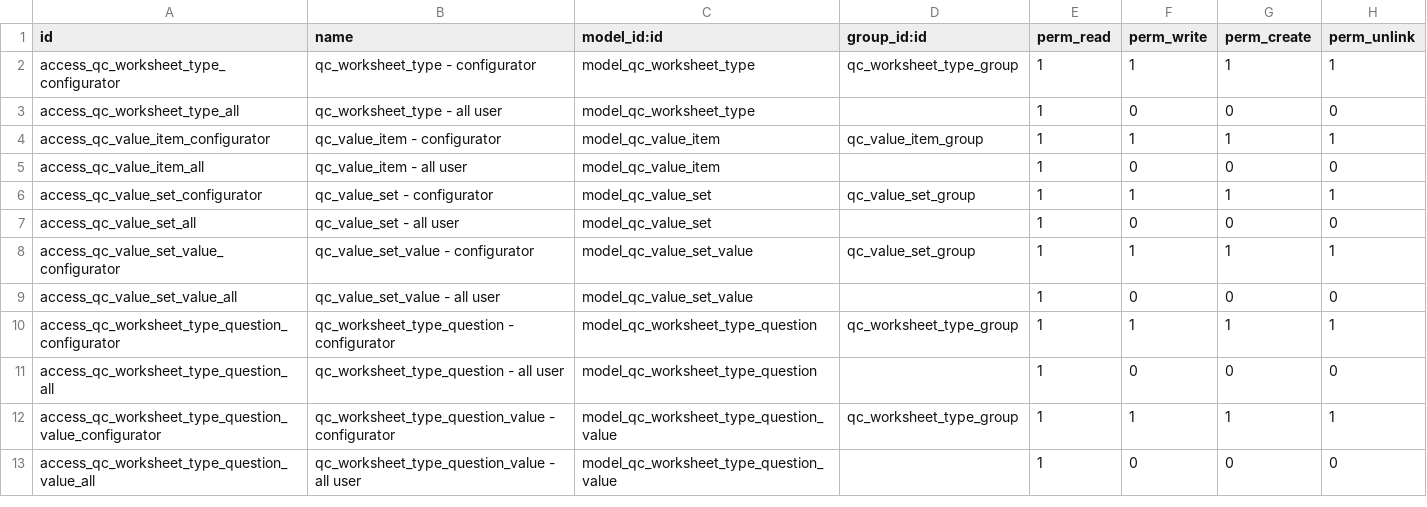
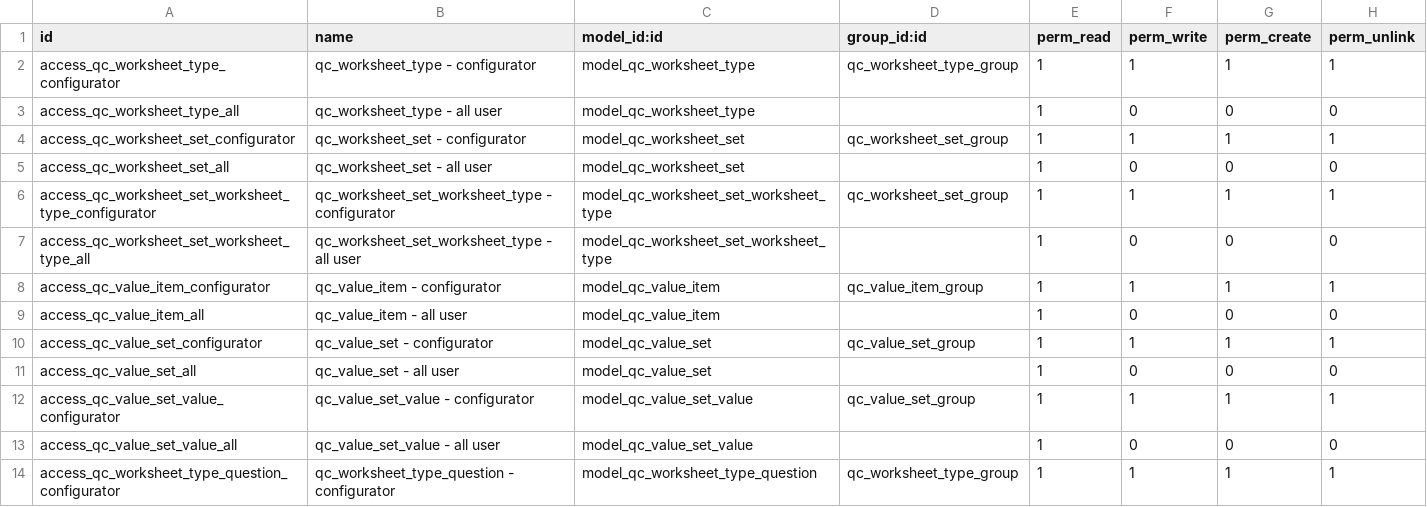
Before and after one commit to open-synergy/ssi-quality-control, a CSV file: ssi_quality_control/security/ir.model.access.csv, drawn as a sheet; only a part is shown; the shorter side is filled out with more unchanged rows; the diff names each change by its address in the sheet, - before the commit and + after, or states it on an @@ line.

Commit message:
[UPD] ssi_quality_control
* Add worksheet set

```diff
--- a/ssi_quality_control/security/ir.model.access.csv
+++ b/ssi_quality_control/security/ir.model.access.csv
+row 4: access_qc_worksheet_set_configurator | qc_worksheet_set - configurator | model_qc_worksheet_set | qc_worksheet_set_group | 1 | 1 | 1 | 1
+row 5: access_qc_worksheet_set_all | qc_worksheet_set - all user | model_qc_worksheet_set |  | 1 | 0 | 0 | 0
+row 6: access_qc_worksheet_set_worksheet_type_configurator | qc_worksheet_set_worksheet_type - configurator | model_qc_worksheet_set_worksheet_type | qc_worksheet_set_group | 1 | 1 | 1 | 1
+row 7: access_qc_worksheet_set_worksheet_type_all | qc_worksheet_set_worksheet_type - all user | model_qc_worksheet_set_worksheet_type |  | 1 | 0 | 0 | 0
```
Also changed, not shown: 13 other files.
